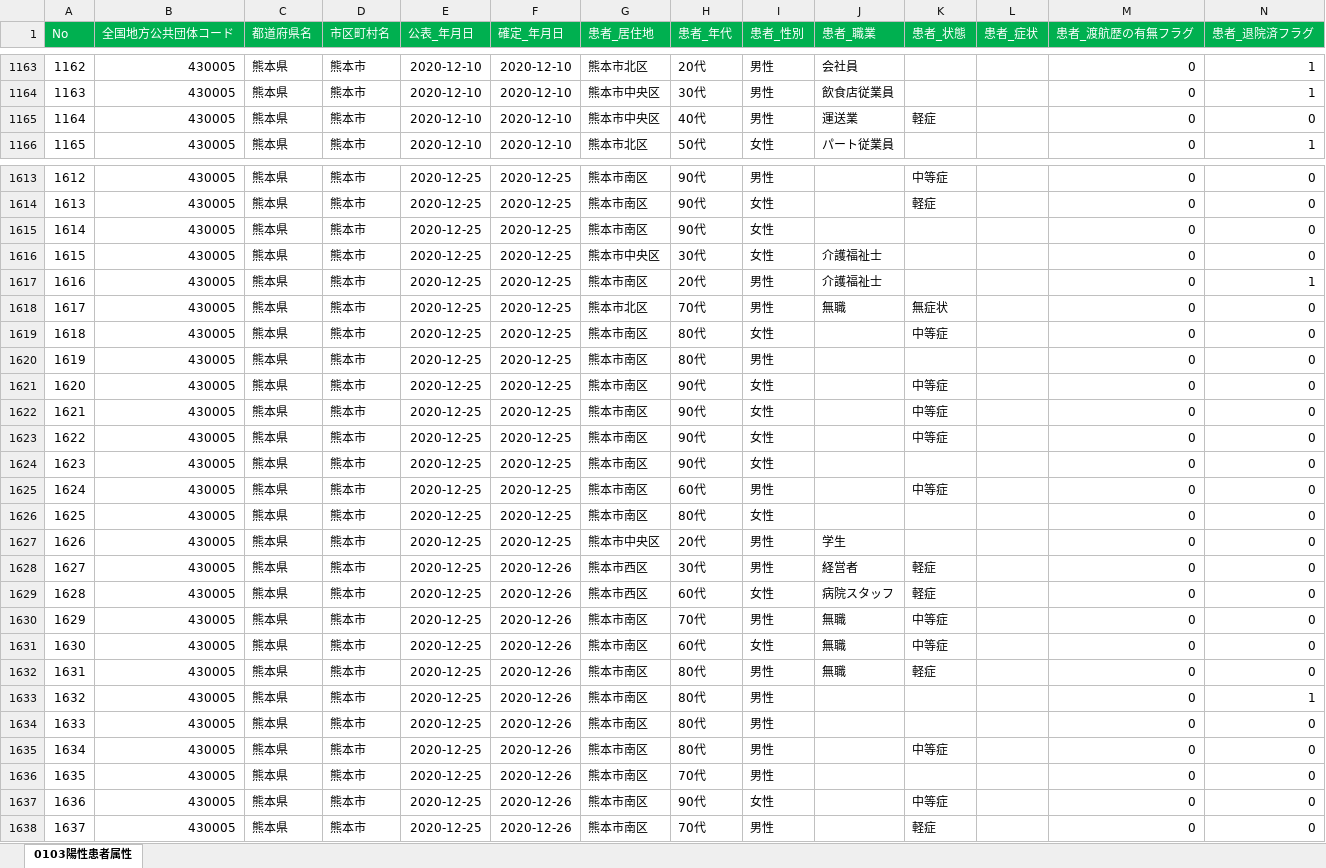
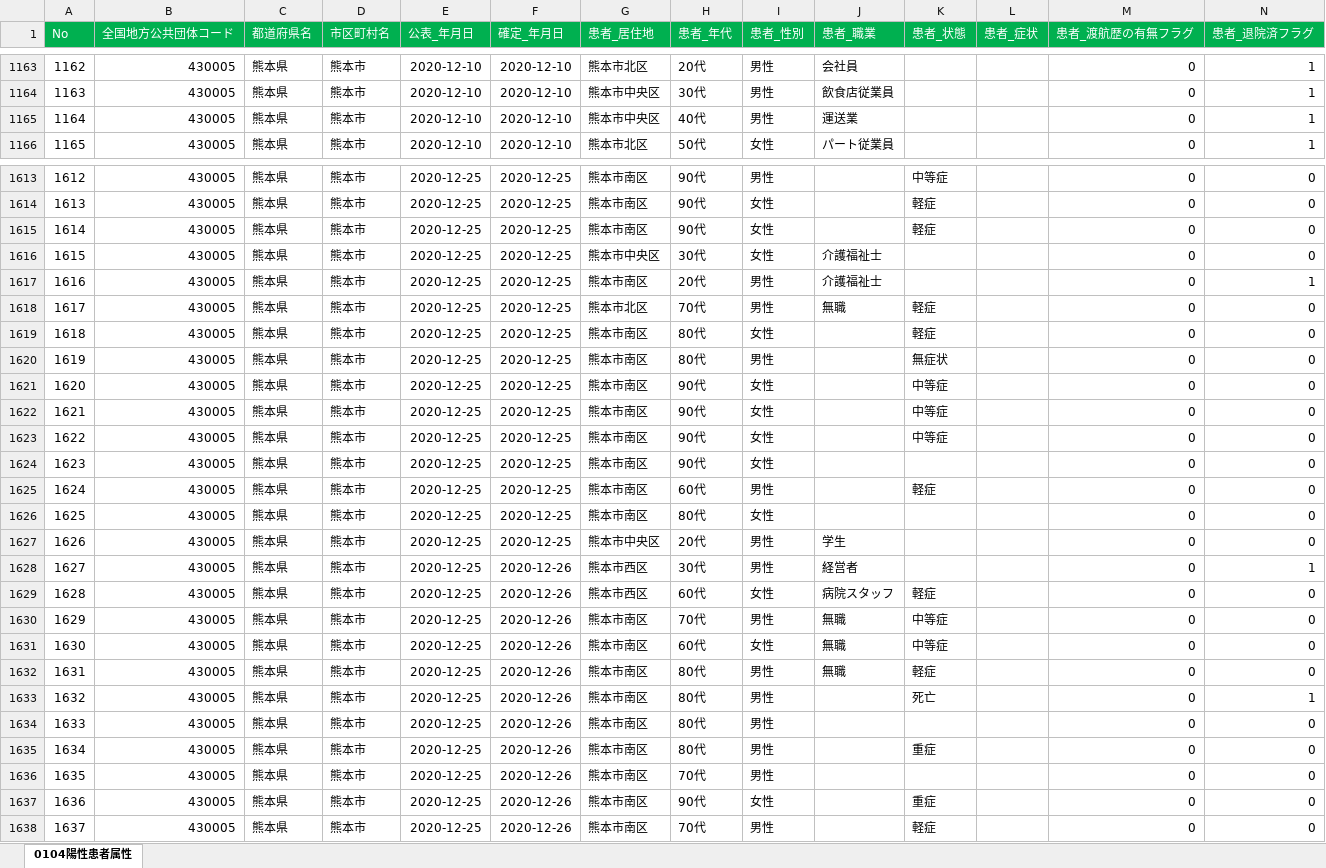
Before and after one commit to imabari/kumamoto-covid19, an Excel workbook: kanja.xlsx, sheet 0104陽性患者属性, drawn as a sheet; only a part is shown, gaps mark what is left out; values as stored, in another font and other column widths than the file's, no borders; removed rows and columns are numbered as before the commit, all else as after; rows hold the shown columns only; the diff covers the shown part only; the diff names each change by its address in the sheet, - before the commit and + after, or states it on an @@ line.

```diff
--- a/kanja.xlsx (sheet 0104陽性患者属性)
+++ b/kanja.xlsx (sheet 0104陽性患者属性)
-sheet tab: 0103陽性患者属性
+sheet tab: 0104陽性患者属性
-K1165 (患者_状態): 軽症
+K1165 (患者_状態): (empty)
-N1165 (患者_退院済フラグ): 0
+N1165 (患者_退院済フラグ): 1
-row 1615: 1614 | 430005 | 熊本県 | 熊本市 | 2020-12-25 | 2020-12-25 | 熊本市南区 | 90代 | 女性 |  |  |  | 0 | 0
+row 1615: 1614 | 430005 | 熊本県 | 熊本市 | 2020-12-25 | 2020-12-25 | 熊本市南区 | 90代 | 女性 |  | 軽症 |  | 0 | 0
-K1618 (患者_状態): 無症状
+K1618 (患者_状態): 軽症
-K1619 (患者_状態): 中等症
+K1619 (患者_状態): 軽症
-K1620 (患者_状態): (empty)
+K1620 (患者_状態): 無症状
-K1625 (患者_状態): 中等症
+K1625 (患者_状態): 軽症
-K1628 (患者_状態): 軽症
+K1628 (患者_状態): (empty)
-N1628 (患者_退院済フラグ): 0
+N1628 (患者_退院済フラグ): 1
-K1633 (患者_状態): (empty)
+K1633 (患者_状態): 死亡
-K1635 (患者_状態): 中等症
+K1635 (患者_状態): 重症
-K1637 (患者_状態): 中等症
+K1637 (患者_状態): 重症
```
Also changed, not shown: 34 added rows and 94 edited cells elsewhere in this sheet, kensa.xlsx, 1 other file.
